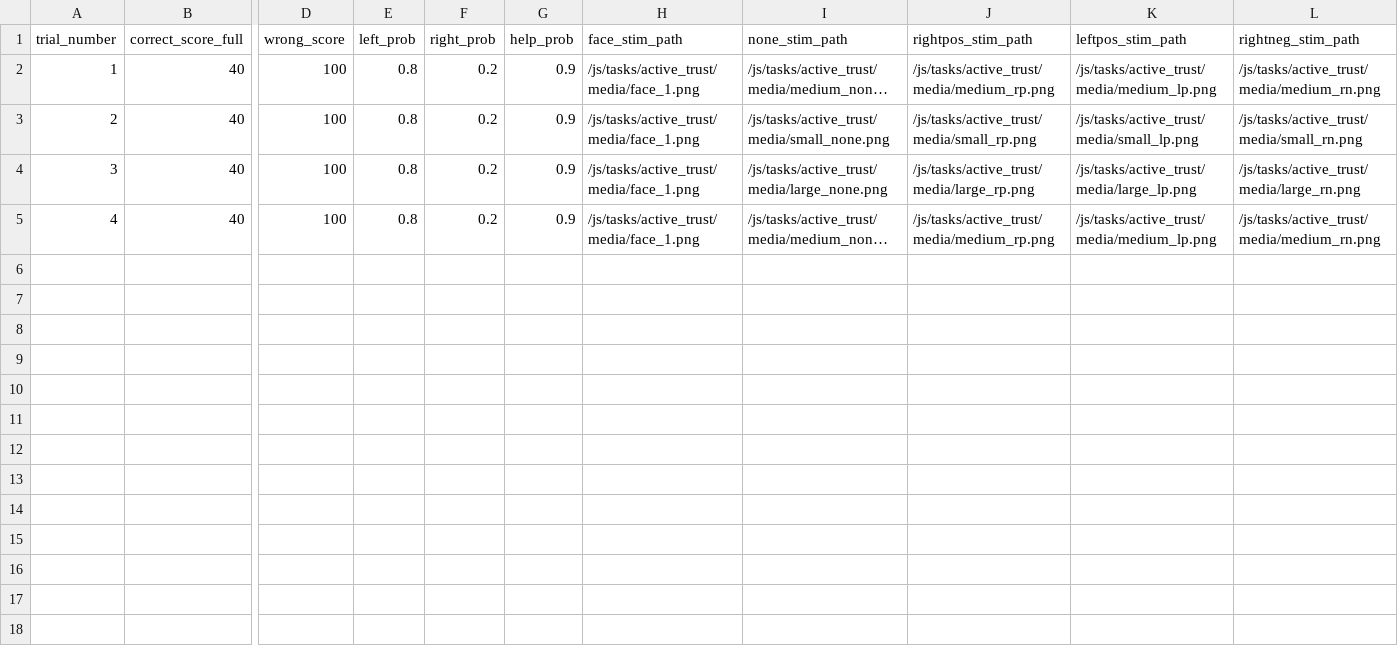
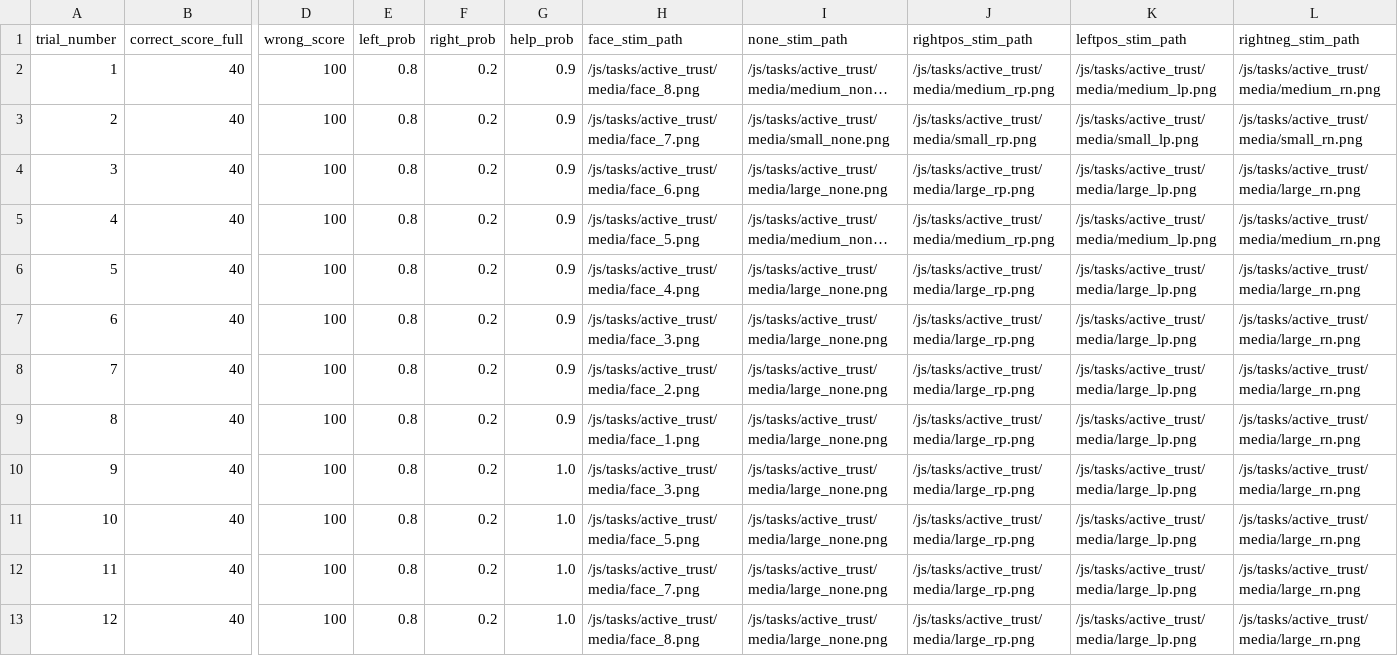
Before and after one commit to laureate-institute-for-brain-research/StimToolOnline, a CSV file: public/js/tasks/active_trust/practice_schedule.csv, drawn as a sheet; only a part is shown, gaps mark what is left out; long unchanged cells end in …; rows hold the shown columns only; the diff names each change by its address in the sheet, - before the commit and + after, or states it on an @@ line.

Commit message:
Trust: Implemented middle reward scoring. Removed unused media. Added all faces to schedule.

```diff
--- a/public/js/tasks/active_trust/practice_schedule.csv
+++ b/public/js/tasks/active_trust/practice_schedule.csv
-H2 (face_stim_path): /js/tasks/active_trust/media/face_1.png
+H2 (face_stim_path): /js/tasks/active_trust/media/face_8.png
-H3 (face_stim_path): /js/tasks/active_trust/media/face_1.png
+H3 (face_stim_path): /js/tasks/active_trust/media/face_7.png
-H4 (face_stim_path): /js/tasks/active_trust/media/face_1.png
+H4 (face_stim_path): /js/tasks/active_trust/media/face_6.png
-H5 (face_stim_path): /js/tasks/active_trust/media/face_1.png
+H5 (face_stim_path): /js/tasks/active_trust/media/face_5.png
+row 6: 5 | 40 | 100 | 0.8 | 0.2 | 0.9 | /js/tasks/active_trust/media/face_4.png | /js/tasks/active_trust/media/large_none.png | /js/tasks/active_trust/media/large_rp.png | /js/tasks/active_trust/media/large_lp.png | /js/tasks/active_trust/media/large_rn.png
+row 7: 6 | 40 | 100 | 0.8 | 0.2 | 0.9 | /js/tasks/active_trust/media/face_3.png | /js/tasks/active_trust/media/large_none.png | /js/tasks/active_trust/media/large_rp.png | /js/tasks/active_trust/media/large_lp.png | /js/tasks/active_trust/media/large_rn.png
+row 8: 7 | 40 | 100 | 0.8 | 0.2 | 0.9 | /js/tasks/active_trust/media/face_2.png | /js/tasks/active_trust/media/large_none.png | /js/tasks/active_trust/media/large_rp.png | /js/tasks/active_trust/media/large_lp.png | /js/tasks/active_trust/media/large_rn.png
+row 9: 8 | 40 | 100 | 0.8 | 0.2 | 0.9 | /js/tasks/active_trust/media/face_1.png | /js/tasks/active_trust/media/large_none.png | /js/tasks/active_trust/media/large_rp.png | /js/tasks/active_trust/media/large_lp.png | /js/tasks/active_trust/media/large_rn.png
+row 10: 9 | 40 | 100 | 0.8 | 0.2 | 1.0 | /js/tasks/active_trust/media/face_3.png | /js/tasks/active_trust/media/large_none.png | /js/tasks/active_trust/media/large_rp.png | /js/tasks/active_trust/media/large_lp.png | /js/tasks/active_trust/media/large_rn.png
+row 11: 10 | 40 | 100 | 0.8 | 0.2 | 1.0 | /js/tasks/active_trust/media/face_5.png | /js/tasks/active_trust/media/large_none.png | /js/tasks/active_trust/media/large_rp.png | /js/tasks/active_trust/media/large_lp.png | /js/tasks/active_trust/media/large_rn.png
+row 12: 11 | 40 | 100 | 0.8 | 0.2 | 1.0 | /js/tasks/active_trust/media/face_7.png | /js/tasks/active_trust/media/large_none.png | /js/tasks/active_trust/media/large_rp.png | /js/tasks/active_trust/media/large_lp.png | /js/tasks/active_trust/media/large_rn.png
+row 13: 12 | 40 | 100 | 0.8 | 0.2 | 1.0 | /js/tasks/active_trust/media/face_8.png | /js/tasks/active_trust/media/large_none.png | /js/tasks/active_trust/media/large_rp.png | /js/tasks/active_trust/media/large_lp.png | /js/tasks/active_trust/media/large_rn.png
```
Also changed, not shown: public/js/tasks/active_trust/active_trust_schedule.csv, 29 other files.
